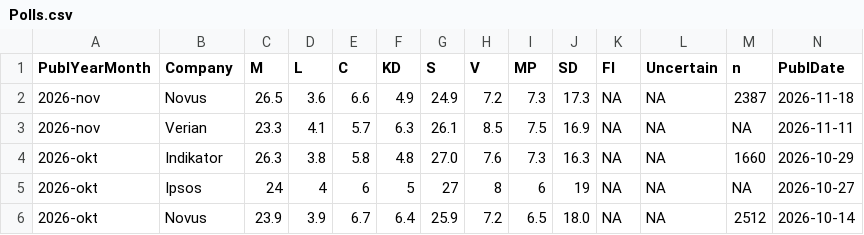
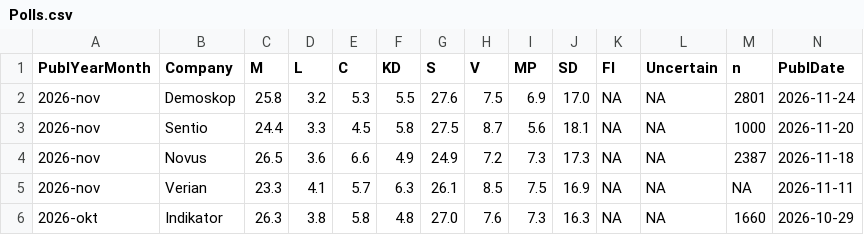
Before and after one commit to hampusborgos/SwedishPolls, a CSV file: Data/Polls.csv, drawn as a sheet; only a part is shown; the shorter side is filled out with more unchanged rows; rows hold the shown columns only; the diff names each change by its address in the sheet, - before the commit and + after, or states it on an @@ line.

Commit message:
Demoskop - 24 november, Sentio - 20 november

```diff
--- a/Data/Polls.csv
+++ b/Data/Polls.csv
+row 2: 2026-nov | Demoskop | 25.8 | 3.2 | 5.3 | 5.5 | 27.6 | 7.5 | 6.9 | 17.0 | NA | NA | 2801 | 2026-11-24
+row 3: 2026-nov | Sentio | 24.4 | 3.3 | 4.5 | 5.8 | 27.5 | 8.7 | 5.6 | 18.1 | NA | NA | 1000 | 2026-11-20
```
